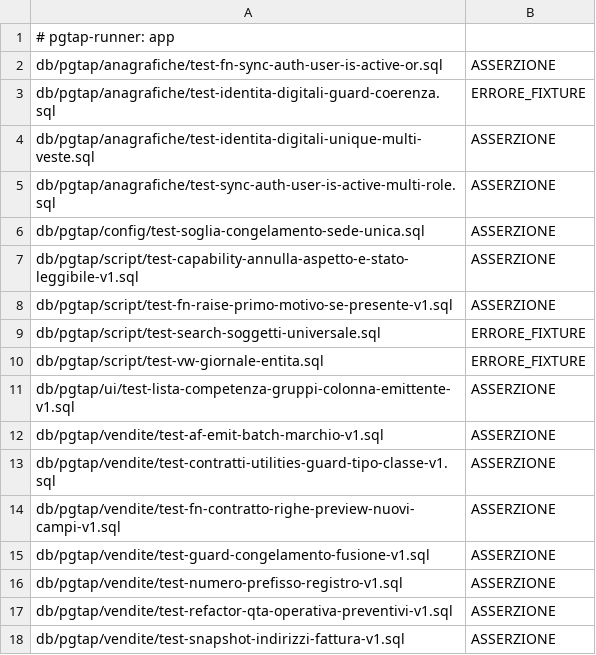
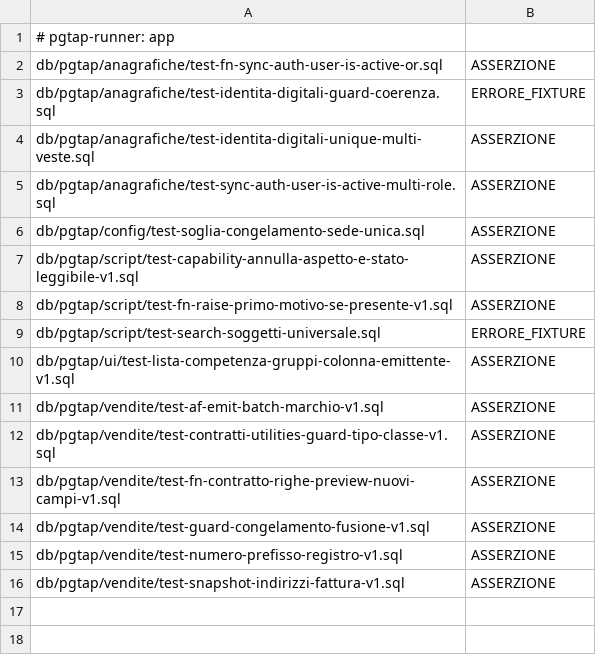
Before and after one commit to Tito-it/ZeroErp, a TSV file: db/pgtap/baseline-rossi-scratch.tsv, drawn as a sheet; the diff names each change by its address in the sheet, - before the commit and + after, or states it on an @@ line.

Commit message:
Aggiornamento elenco test corretti

```diff
--- a/db/pgtap/baseline-rossi-scratch.tsv
+++ b/db/pgtap/baseline-rossi-scratch.tsv
-row 10: db/pgtap/script/test-vw-giornale-entita.sql | ERRORE_FIXTURE
-row 17: db/pgtap/vendite/test-refactor-qta-operativa-preventivi-v1.sql | ASSERZIONE
```
